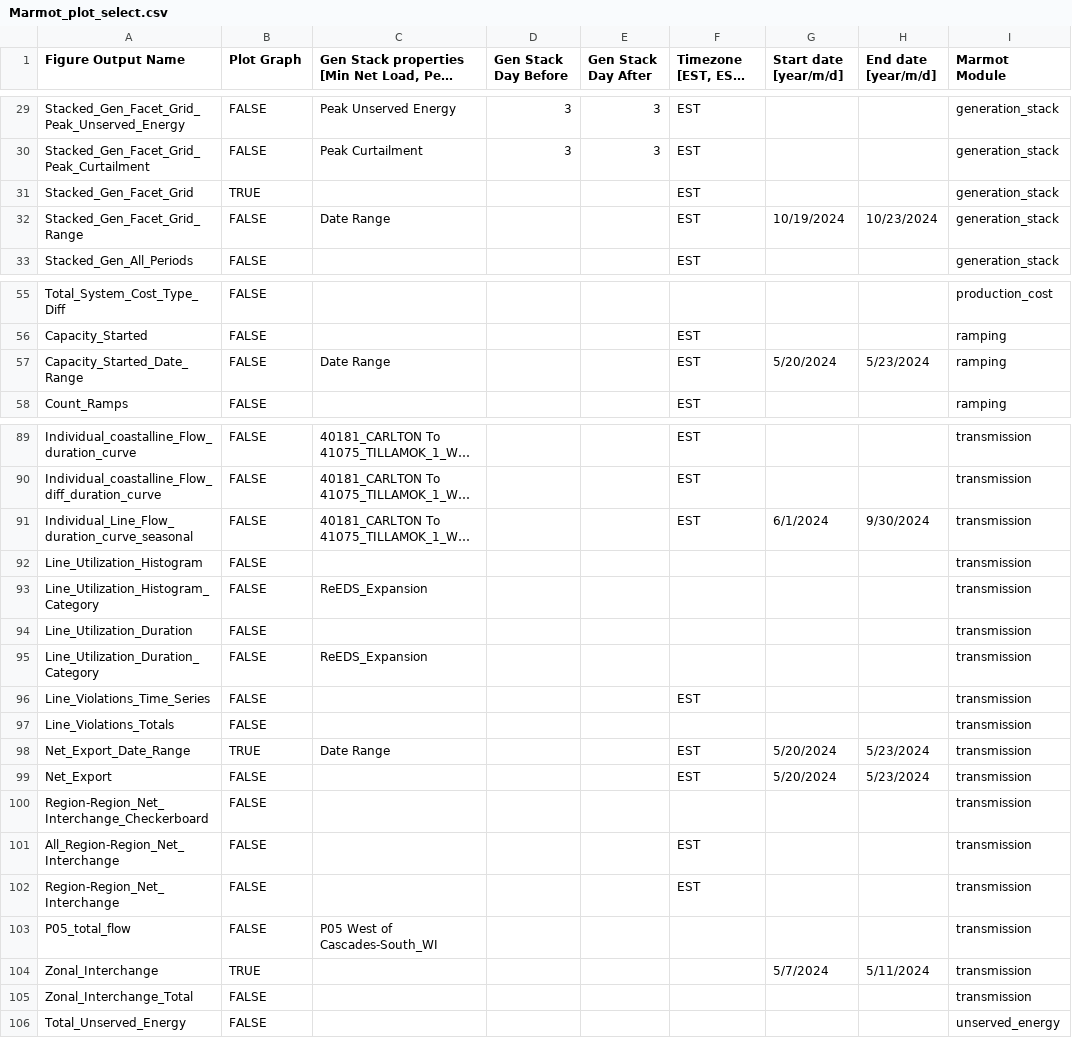
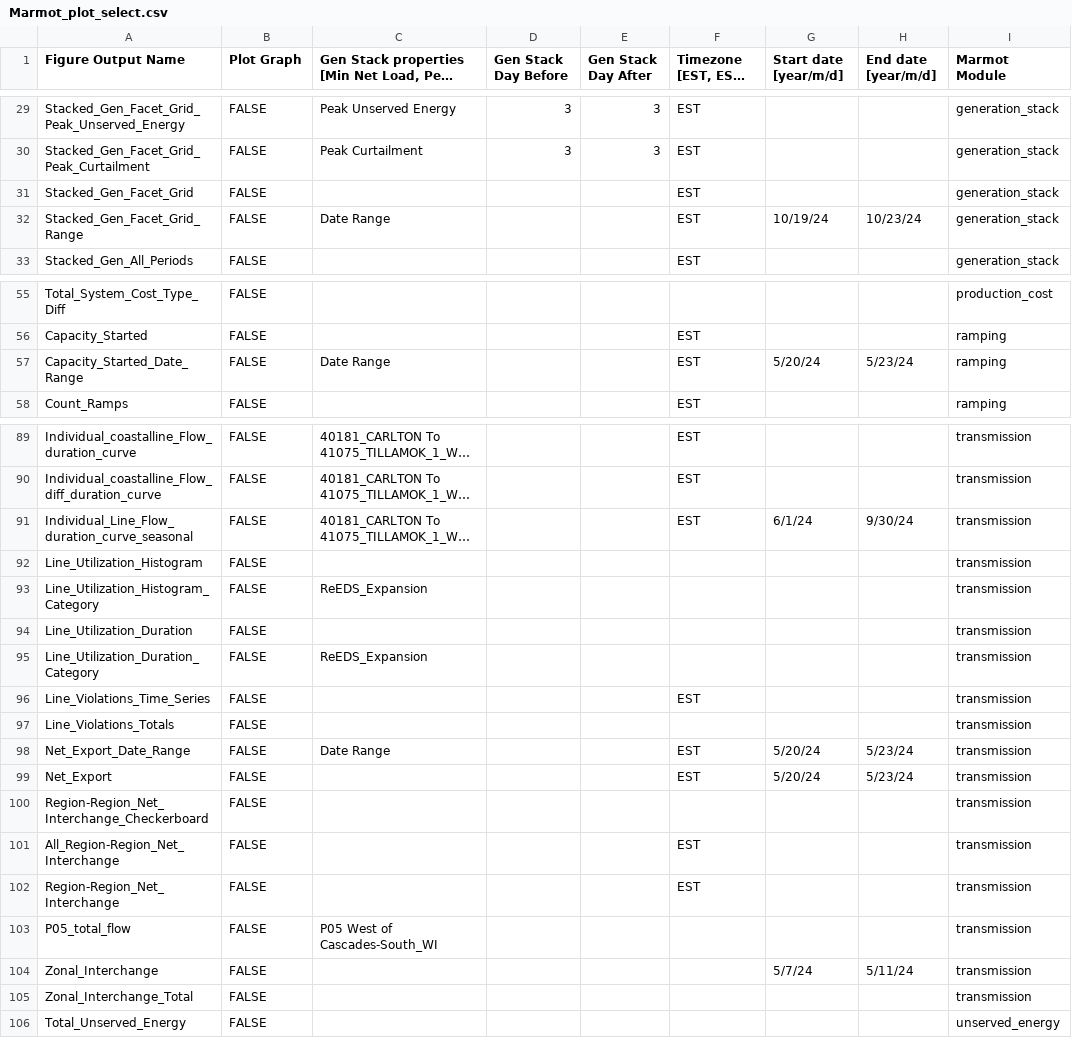
Before and after one commit to NREL/Marmot, a CSV file: marmot/Marmot_plot_select.csv, drawn as a sheet; only a part is shown, gaps mark what is left out; long unchanged cells end in …; the diff covers the shown part only; the diff names each change by its address in the sheet, - before the commit and + after, or states it on an @@ line.

```diff
--- a/marmot/Marmot_plot_select.csv
+++ b/marmot/Marmot_plot_select.csv
-B31 (Plot Graph): TRUE
+B31 (Plot Graph): FALSE
-G32 (Start date [year/m/d]): 10/19/2024
+G32 (Start date [year/m/d]): 10/19/24
-H32 (End date [year/m/d]): 10/23/2024
+H32 (End date [year/m/d]): 10/23/24
-G57 (Start date [year/m/d]): 5/20/2024
+G57 (Start date [year/m/d]): 5/20/24
-H57 (End date [year/m/d]): 5/23/2024
+H57 (End date [year/m/d]): 5/23/24
-G91 (Start date [year/m/d]): 6/1/2024
+G91 (Start date [year/m/d]): 6/1/24
-H91 (End date [year/m/d]): 9/30/2024
+H91 (End date [year/m/d]): 9/30/24
-B98 (Plot Graph): TRUE
+B98 (Plot Graph): FALSE
-G98:G99 (Start date [year/m/d]): 5/20/2024
+G98:G99 (Start date [year/m/d]): 5/20/24
-H98:H99 (End date [year/m/d]): 5/23/2024
+H98:H99 (End date [year/m/d]): 5/23/24
-B104 (Plot Graph): TRUE
+B104 (Plot Graph): FALSE
-G104 (Start date [year/m/d]): 5/7/2024
+G104 (Start date [year/m/d]): 5/7/24
-H104 (End date [year/m/d]): 5/11/2024
+H104 (End date [year/m/d]): 5/11/24
```
Also changed, not shown: 49 edited cells elsewhere in this file, 1 other file.
